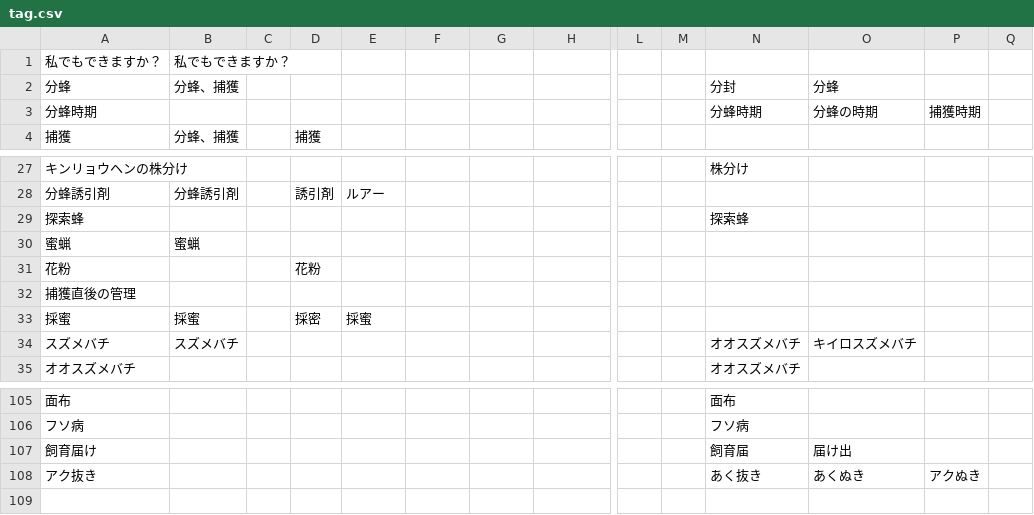
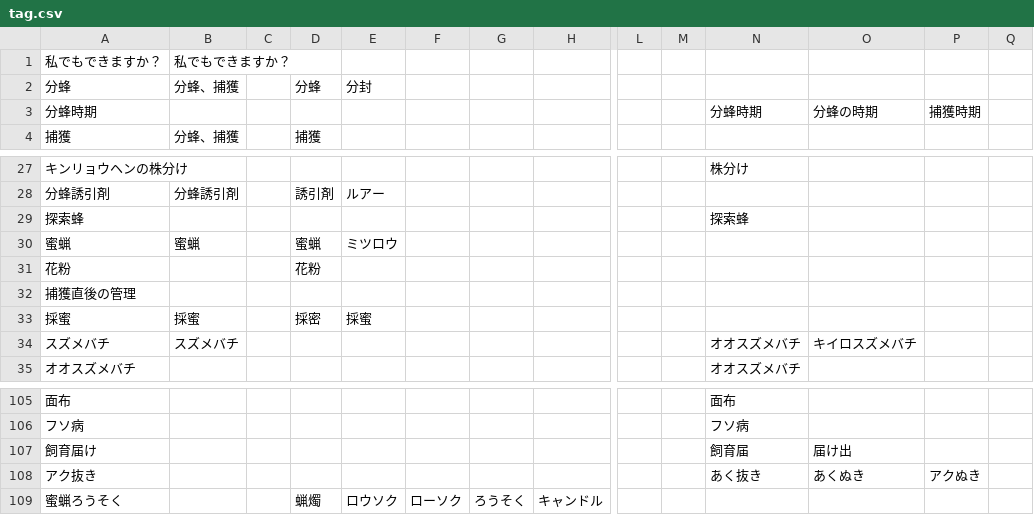
Before and after one commit to ProThoughts/q2a-auto-generate-tag, a CSV file: tag.csv, drawn as a sheet; only a part is shown, gaps mark what is left out; rows hold the shown columns only; the diff names each change by its address in the sheet, - before the commit and + after, or states it on an @@ line.

Commit message:
change keyword

```diff
--- a/tag.csv
+++ b/tag.csv
-D2: (empty)
+D2: 分蜂
-E2: (empty)
+E2: 分封
-N2: 分封
+N2: (empty)
-O2: 分蜂
+O2: (empty)
-D30: (empty)
+D30: 蜜蝋
-E30: (empty)
+E30: ミツロウ
+row 109: 蜜蝋ろうそく |  |  | 蝋燭 | ロウソク | ローソク | ろうそく | キャンドル
```
